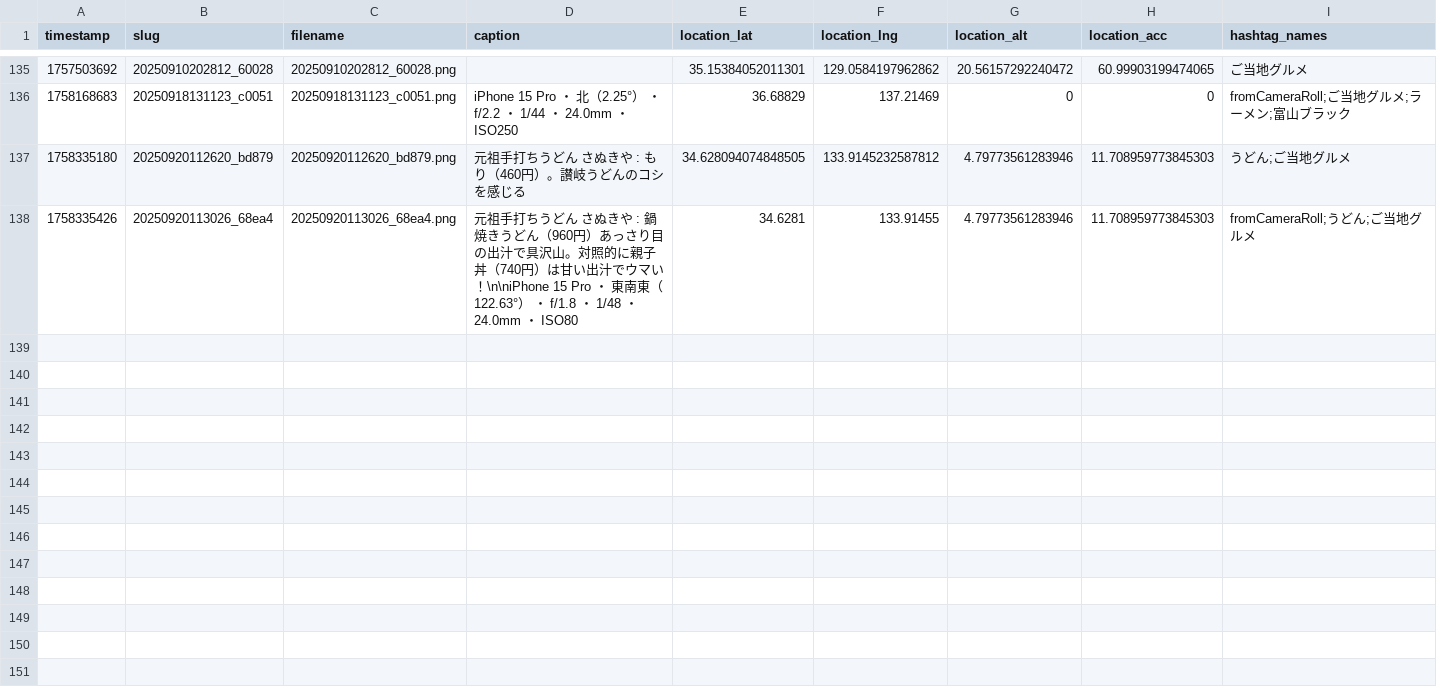
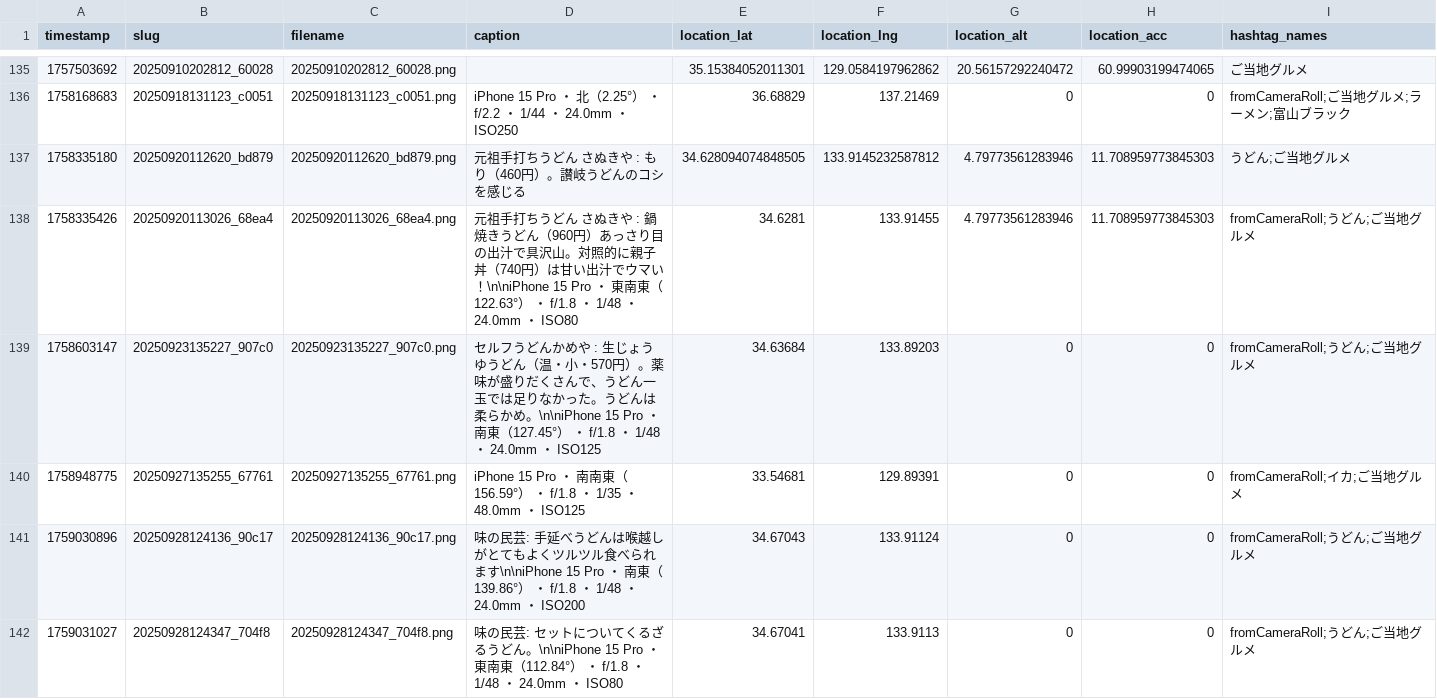
Before and after one commit to cocolabJP/repot-archive, a TSV file: data/v2_tsv/13.tsv, drawn as a sheet; only a part is shown, gaps mark what is left out.

```diff
--- a/data/v2_tsv/13.tsv
+++ b/data/v2_tsv/13.tsv
@@ -138 +138,5 @@ timestamp	slug	filename	caption	location_lat	location_lng	location_alt	location_
 1758335426	20250920113026_68ea4	20250920113026_68ea4.png	元祖手打ちうどん さぬきや : 鍋焼きうどん（960円）あっさり目の出汁で具沢山。対照的に親子丼（740円）は甘い出汁でウマい！\n\niPhone 15 Pro ・ 東南東（122.63°） ・ f/1.8 ・ 1/48 ・ 24.0mm ・ ISO80	34.6281	133.91455	4.79773561283946	11.708959773845303	fromCameraRoll;うどん;ご当地グルメ
+1758603147	20250923135227_907c0	20250923135227_907c0.png	セルフうどんかめや : 生じょうゆうどん（温・小・570円）。薬味が盛りだくさんで、うどん一玉では足りなかった。うどんは柔らかめ。\n\niPhone 15 Pro ・ 南東（127.45°） ・ f/1.8 ・ 1/48 ・ 24.0mm ・ ISO125	34.63684	133.89203	0	0	fromCameraRoll;うどん;ご当地グルメ
+1758948775	20250927135255_67761	20250927135255_67761.png	iPhone 15 Pro ・ 南南東（156.59°） ・ f/1.8 ・ 1/35 ・ 48.0mm ・ ISO125	33.54681	129.89391	0	0	fromCameraRoll;イカ;ご当地グルメ
+1759030896	20250928124136_90c17	20250928124136_90c17.png	味の民芸: 手延べうどんは喉越しがとてもよくツルツル食べられます\n\niPhone 15 Pro ・ 南東（139.86°） ・ f/1.8 ・ 1/48 ・ 24.0mm ・ ISO200	34.67043	133.91124	0	0	fromCameraRoll;うどん;ご当地グルメ
+1759031027	20250928124347_704f8	20250928124347_704f8.png	味の民芸: セットについてくるざるうどん。\n\niPhone 15 Pro ・ 東南東（112.84°） ・ f/1.8 ・ 1/48 ・ 24.0mm ・ ISO80	34.67041	133.9113	0	0	fromCameraRoll;うどん;ご当地グルメ
```
Also changed, not shown: data/v2_tsv/20.tsv, data/v2_tsv/303.tsv, 7 other files.
